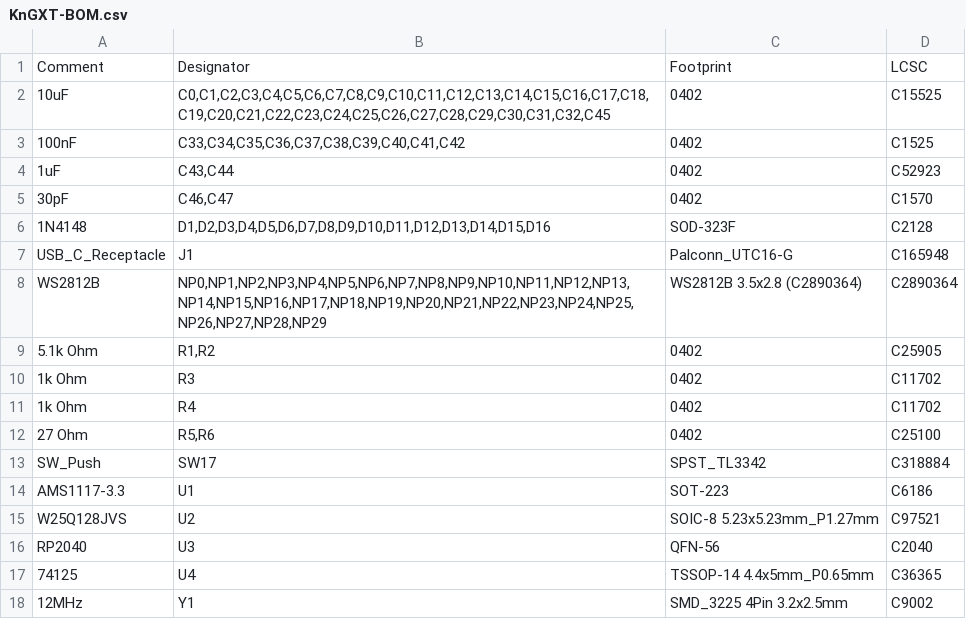
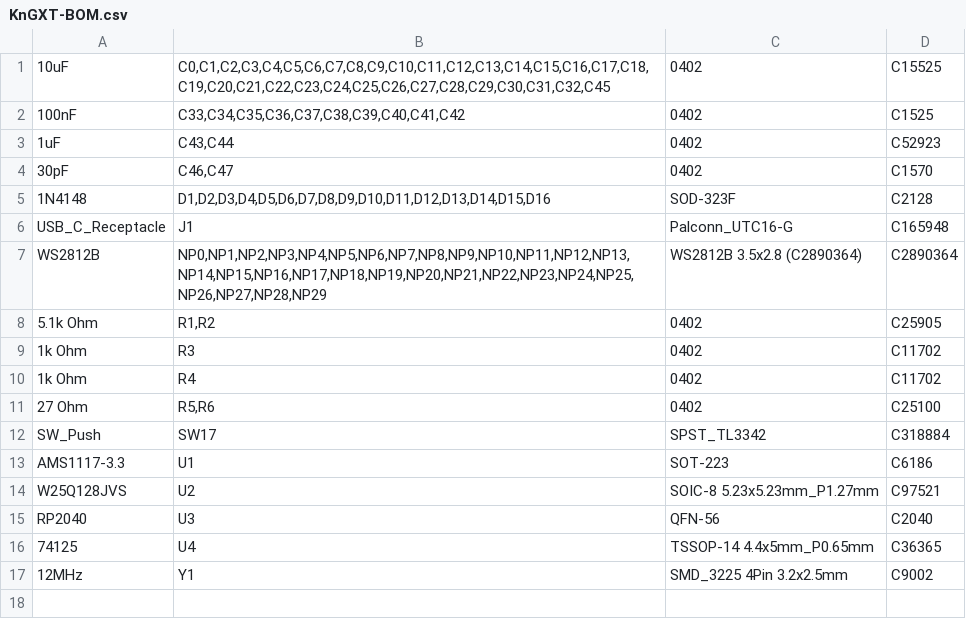
Before and after one commit to kodachi614/macropaw, a CSV file: Fabrication/KnGXT-0.1.0/KnGXT-BOM.csv, drawn as a sheet; the diff names each change by its address in the sheet, - before the commit and + after, or states it on an @@ line.

```diff
--- a/Fabrication/KnGXT-0.1.0/KnGXT-BOM.csv
+++ b/Fabrication/KnGXT-0.1.0/KnGXT-BOM.csv
-row 1: Comment | Designator | Footprint | LCSC
```
Also changed, not shown: Fabrication/KnGXT-0.1.0/KnGXT-top-pos.csv.
